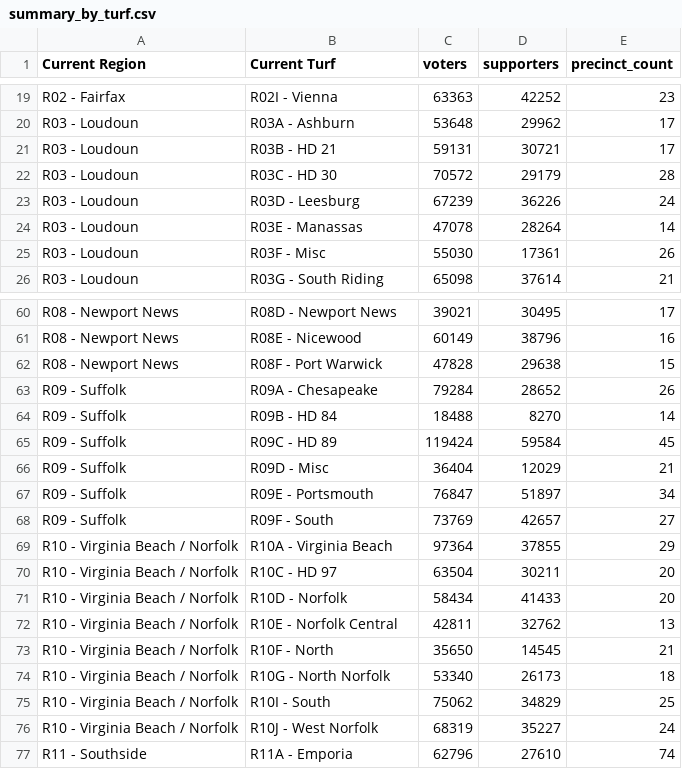
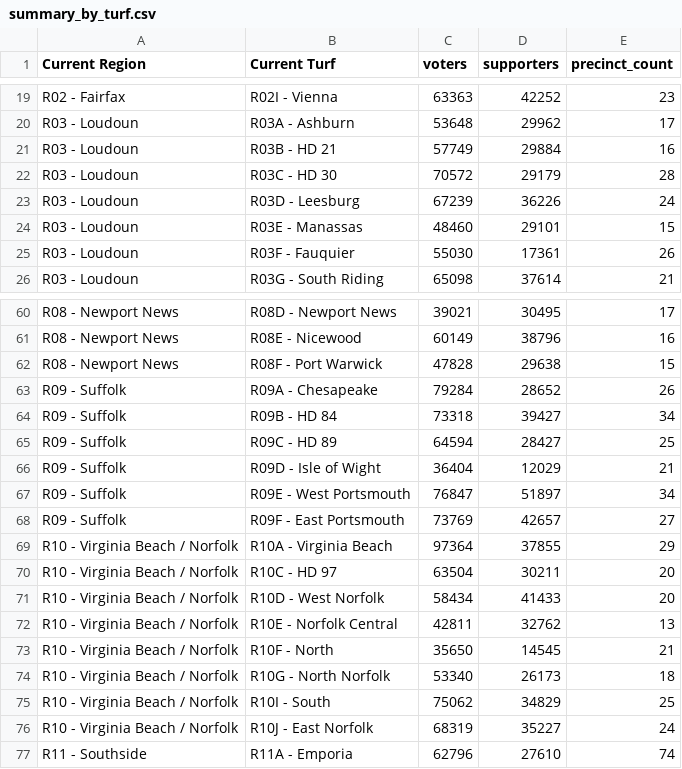
Before and after one commit to samforwill/vaturfmaps, a CSV file: output/summary_by_turf.csv, drawn as a sheet; only a part is shown, gaps mark what is left out; the diff covers the shown part only.

```diff
--- a/output/summary_by_turf.csv
+++ b/output/summary_by_turf.csv
@@ -20,7 +20,7 @@ R02 - Fairfax,R02I - Vienna,63363,42252,23
 R03 - Loudoun,R03A - Ashburn,53648,29962,17
-R03 - Loudoun,R03B - HD 21,59131,30721,17
+R03 - Loudoun,R03B - HD 21,57749,29884,16
 R03 - Loudoun,R03C - HD 30,70572,29179,28
 R03 - Loudoun,R03D - Leesburg,67239,36226,24
-R03 - Loudoun,R03E - Manassas,47078,28264,14
-R03 - Loudoun,R03F - Misc,55030,17361,26
+R03 - Loudoun,R03E - Manassas,48460,29101,15
+R03 - Loudoun,R03F - Fauquier,55030,17361,26
 R03 - Loudoun,R03G - South Riding,65098,37614,21
@@ -63,10 +63,10 @@ R08 - Newport News,R08F - Port Warwick,47828,29638,15
 R09 - Suffolk,R09A - Chesapeake,79284,28652,26
-R09 - Suffolk,R09B - HD 84,18488,8270,14
-R09 - Suffolk,R09C - HD 89,119424,59584,45
-R09 - Suffolk,R09D - Misc,36404,12029,21
-R09 - Suffolk,R09E - Portsmouth,76847,51897,34
-R09 - Suffolk,R09F - South,73769,42657,27
+R09 - Suffolk,R09B - HD 84,73318,39427,34
+R09 - Suffolk,R09C - HD 89,64594,28427,25
+R09 - Suffolk,R09D - Isle of Wight,36404,12029,21
+R09 - Suffolk,R09E - West Portsmouth,76847,51897,34
+R09 - Suffolk,R09F - East Portsmouth,73769,42657,27
 R10 - Virginia Beach / Norfolk,R10A - Virginia Beach,97364,37855,29
 R10 - Virginia Beach / Norfolk,R10C - HD 97,63504,30211,20
-R10 - Virginia Beach / Norfolk,R10D - Norfolk,58434,41433,20
+R10 - Virginia Beach / Norfolk,R10D - West Norfolk,58434,41433,20
 R10 - Virginia Beach / Norfolk,R10E - Norfolk Central,42811,32762,13
@@ -75,3 +75,3 @@ R10 - Virginia Beach / Norfolk,R10G - North Norfolk,53340,26173,18
 R10 - Virginia Beach / Norfolk,R10I - South,75062,34829,25
-R10 - Virginia Beach / Norfolk,R10J - West Norfolk,68319,35227,24
+R10 - Virginia Beach / Norfolk,R10J - East Norfolk,68319,35227,24
 R11 - Southside,R11A - Emporia,62796,27610,74
```
Also changed, not shown: 5 edited cells elsewhere in this file, output/precincts_metrics.csv, 16 other files.
